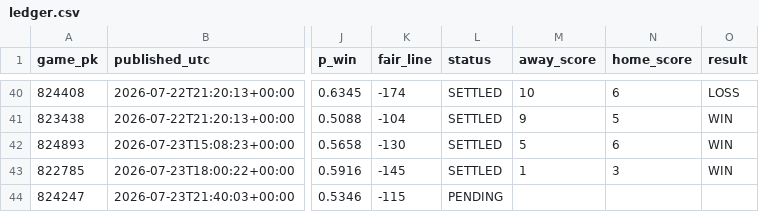
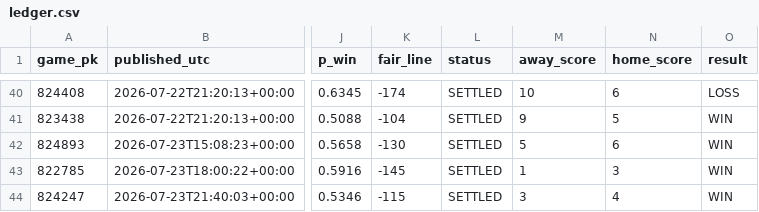
Before and after one commit to 2542609ontarioinc-wq/PickHub, a CSV file: ledger.csv, drawn as a sheet; only a part is shown, gaps mark what is left out; the diff names each change by its address in the sheet, - before the commit and + after, or states it on an @@ line.

```diff
--- a/ledger.csv
+++ b/ledger.csv
-L44 (status): PENDING
+L44 (status): SETTLED
-M44 (away_score): (empty)
+M44 (away_score): 3
-N44 (home_score): (empty)
+N44 (home_score): 4
-O44 (result): (empty)
+O44 (result): WIN
```
Also changed, not shown: games.csv, 1 other file.
